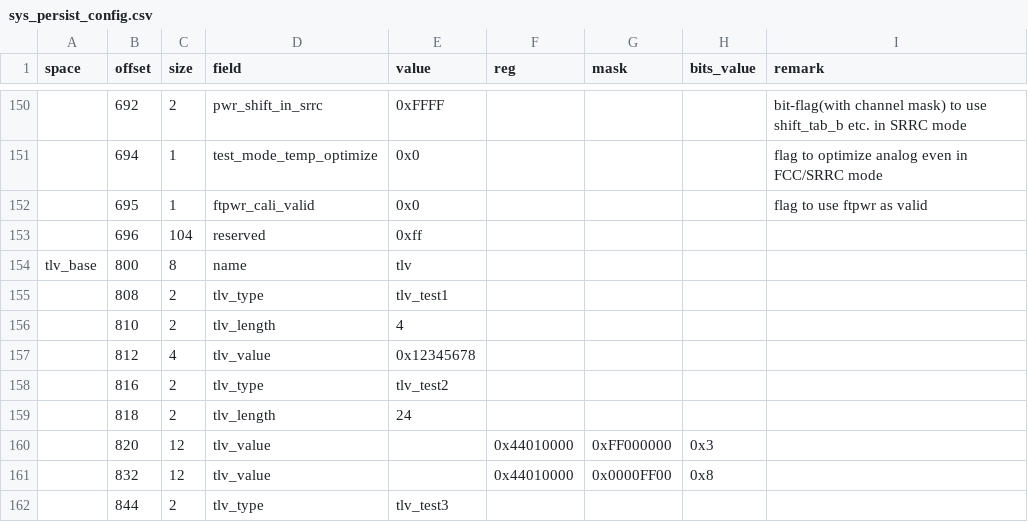
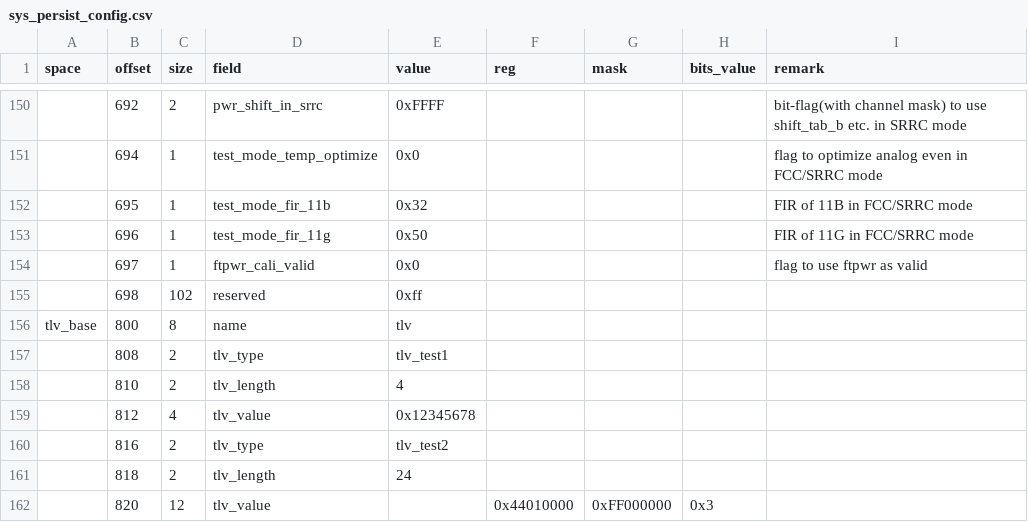
Before and after one commit to bekencorp/bk_idk, a CSV file: middleware/soc/bk7239n/sys_persist_config.csv, drawn as a sheet; only a part is shown, gaps mark what is left out; the shorter side is filled out with more unchanged rows; the diff names each change by its address in the sheet, - before the commit and + after, or states it on an @@ line.

```diff
--- a/middleware/soc/bk7239n/sys_persist_config.csv
+++ b/middleware/soc/bk7239n/sys_persist_config.csv
-D152 (field): ftpwr_cali_valid
+D152 (field): test_mode_fir_11b
-E152 (value): 0x0
+E152 (value): 0x32
-I152 (remark): flag to use ftpwr as valid
+I152 (remark): FIR of 11B in FCC/SRRC mode
-C153 (size): 104
+C153 (size): 1
-D153 (field): reserved
+D153 (field): test_mode_fir_11g
-E153 (value): 0xff
+E153 (value): 0x50
-I153 (remark): (empty)
+I153 (remark): FIR of 11G in FCC/SRRC mode
+row 154:  | 697 | 1 | ftpwr_cali_valid | 0x0 |  |  |  | flag to use ftpwr as valid
+row 155:  | 698 | 102 | reserved | 0xff
```
Also changed, not shown: 1 other file.
